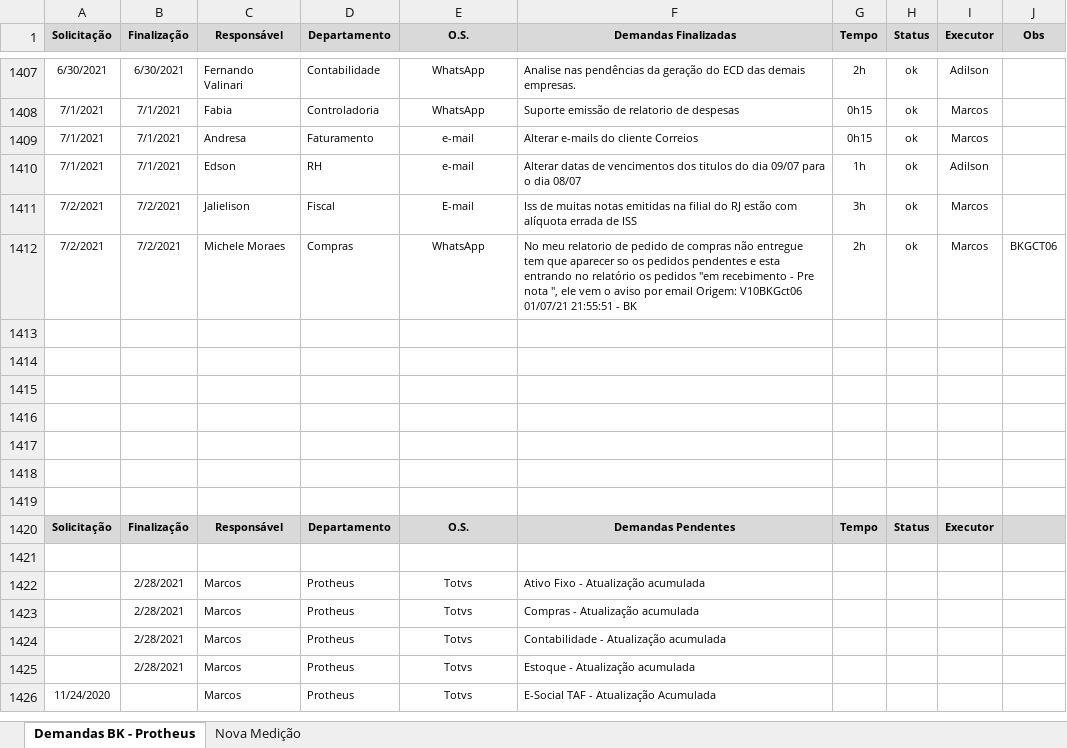
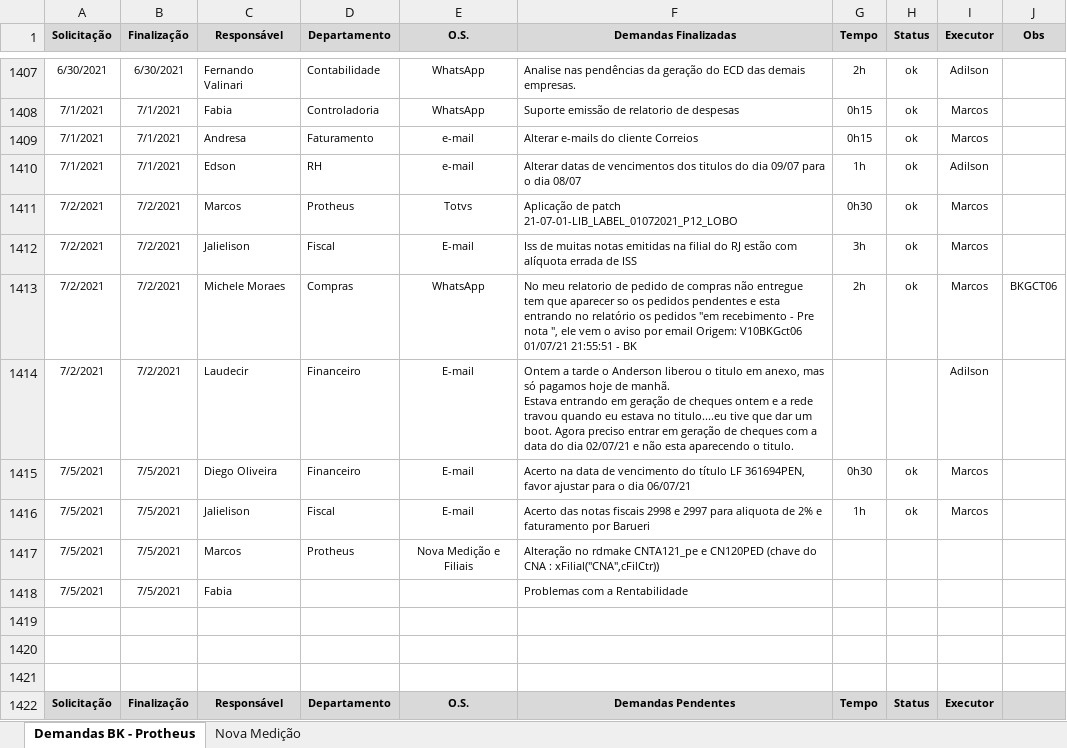
Before and after one commit to marcos-abrahao/bk, an Excel workbook: demanda_Siga _BK.xlsx, sheet Demandas BK - Protheus, drawn as a sheet; only a part is shown, gaps mark what is left out; the shorter side is filled out with more unchanged rows; values as stored, in another font and other column widths than the file's, no borders; addresses are those after the commit; ↵ is a line break in a cell; the diff names each change by its address in the sheet, - before the commit and + after, or states it on an @@ line.

Commit message:
Acerto Rentabidade e filiais

```diff
--- a/demanda_Siga _BK.xlsx (sheet Demandas BK - Protheus)
+++ b/demanda_Siga _BK.xlsx (sheet Demandas BK - Protheus)
+row 1411: 7/2/2021 | 7/2/2021 | Marcos | Protheus | Totvs | Aplicação de patch 21-07-01-LIB_LABEL_01072021_P12_LOBO | 0h30 | ok | Marcos
-row 1414: (empty)
+row 1414: 7/2/2021 | 7/2/2021 | Laudecir | Financeiro | E-mail | Ontem a tarde o Anderson liberou o titulo em anexo, mas só pagamos hoje de manhã. ↵ Estava entrando em geração de cheques ontem e a rede travou quando eu estava no titulo....eu tive que dar um boot. Agora preciso entrar em geração de cheques com a data do dia 02/07/21 e não esta aparecendo o titulo. |  |  | Adilson
-row 1415: (empty)
+row 1415: 7/5/2021 | 7/5/2021 | Diego Oliveira | Financeiro | E-mail | Acerto na data de vencimento do título LF 361694PEN, favor ajustar para o dia 06/07/21 | 0h30 | ok | Marcos
-row 1416: (empty)
+row 1416: 7/5/2021 | 7/5/2021 | Jalielison | Fiscal | E-mail | Acerto das notas fiscais 2998 e 2997 para aliquota de 2% e faturamento por Barueri | 1h | ok | Marcos
-row 1417: (empty)
+row 1417: 7/5/2021 | 7/5/2021 | Marcos | Protheus | Nova Medição e Filiais | Alteração no rdmake CNTA121_pe e CN120PED (chave do CNA : xFilial("CNA",cFilCtr))
+row 1418: 7/5/2021 | 7/5/2021 | Fabia |  |  | Problemas com a Rentabilidade
```
Also changed, not shown: 6 other files.
